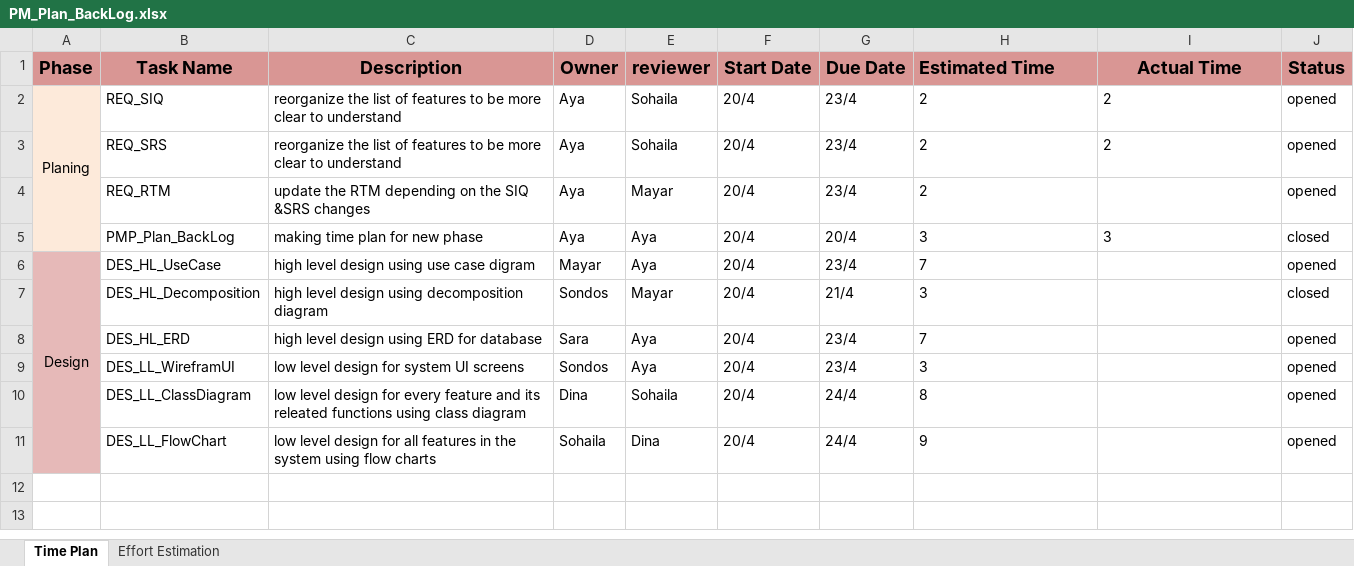
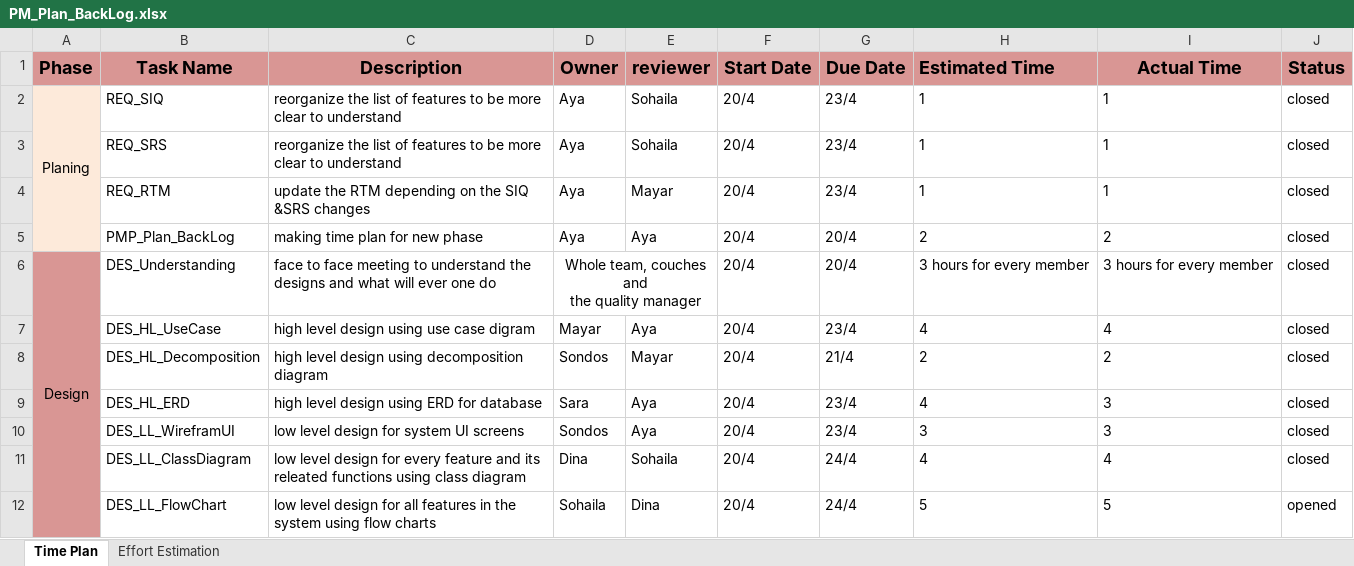
Before and after one commit to sohilaabdallaa/Internal-Banking-System, an Excel workbook: Project Management/PM_Plan_BackLog.xlsx, sheet Time Plan, drawn as a sheet; values as stored, in another font and other column widths than the file's, no borders; removed rows and columns are numbered as before the commit, all else as after; ↵ is a line break in a cell; the diff names each change by its address in the sheet, - before the commit and + after, or states it on an @@ line.

Commit message:
update PM_Plan_BackLog file

```diff
--- a/Project Management/PM_Plan_BackLog.xlsx (sheet Time Plan)
+++ b/Project Management/PM_Plan_BackLog.xlsx (sheet Time Plan)
-H2:H4 (Estimated Time): 2
+H2:H4 (Estimated Time): 1
-I2:I3 (Actual Time): 2
+I2:I3 (Actual Time): 1
-J2:J4 (Status): opened
+J2:J4 (Status): closed
-I4 (Actual Time): (empty)
+I4 (Actual Time): 1
-H5 (Estimated Time): 3
+H5 (Estimated Time): 2
-I5 (Actual Time): 3
+I5 (Actual Time): 2
+row 6: Design | DES_Understanding | face to face meeting to understand the designs and what will ever one do | Whole team, couches and ↵ the quality manager |  | 20/4 | 20/4 | 3 hours for every member | 3 hours for every member | closed
-A7 (Phase): Design
+A7 (Phase): (empty)
-A7:A12 fill: #E6B9B8
+A7:A12 fill: #D99694
-A6:A11 merged
-H7 (Estimated Time): 7
+H7 (Estimated Time): 4
-I7 (Actual Time): (empty)
+I7 (Actual Time): 4
-J7 (Status): opened
+J7 (Status): closed
-H8 (Estimated Time): 3
+H8 (Estimated Time): 2
-I8 (Actual Time): (empty)
+I8 (Actual Time): 2
-H9 (Estimated Time): 7
+H9 (Estimated Time): 4
-I9:I10 (Actual Time): (empty)
+I9:I10 (Actual Time): 3
-J9:J11 (Status): opened
+J9:J11 (Status): closed
-H11 (Estimated Time): 8
+H11 (Estimated Time): 4
-I11 (Actual Time): (empty)
+I11 (Actual Time): 4
-H12 (Estimated Time): 9
+H12 (Estimated Time): 5
-I12 (Actual Time): (empty)
+I12 (Actual Time): 5
```
Also changed, not shown: sheet Effort Estimation.
